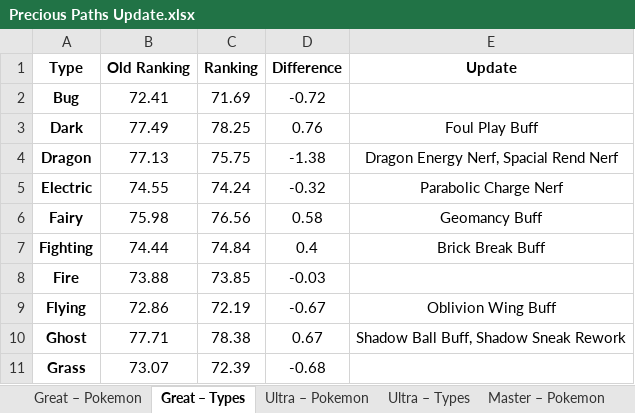
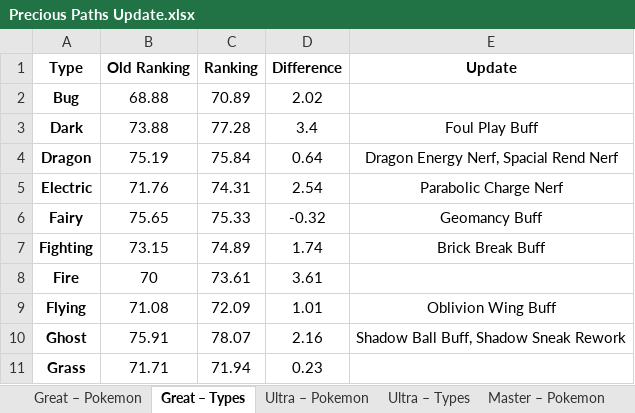
Before and after one commit to friesevan/PvPokeAnalysis, an Excel workbook: Precious Paths Update.xlsx, sheet Great – Types, drawn as a sheet; only a part is shown; values as stored, in another font and other column widths than the file's, no borders; charts and pictures and conditional formats not drawn; the diff covers the shown part only; the diff names each change by its address in the sheet, - before the commit and + after, or states it on an @@ line.

```diff
--- a/Precious Paths Update.xlsx (sheet Great – Types)
+++ b/Precious Paths Update.xlsx (sheet Great – Types)
-B2 (Old Ranking): 72.41
+B2 (Old Ranking): 68.88
-C2 (Ranking): 71.69
+C2 (Ranking): 70.89
-D2 (Difference): -0.72
+D2 (Difference): 2.02
-B3 (Old Ranking): 77.49
+B3 (Old Ranking): 73.88
-C3 (Ranking): 78.25
+C3 (Ranking): 77.28
-D3 (Difference): 0.76
+D3 (Difference): 3.4
-B4 (Old Ranking): 77.13
+B4 (Old Ranking): 75.19
-C4 (Ranking): 75.75
+C4 (Ranking): 75.84
-D4 (Difference): -1.38
+D4 (Difference): 0.64
-B5 (Old Ranking): 74.55
+B5 (Old Ranking): 71.76
-C5 (Ranking): 74.24
+C5 (Ranking): 74.31
-D5 (Difference): -0.32
+D5 (Difference): 2.54
-B6 (Old Ranking): 75.98
+B6 (Old Ranking): 75.65
-C6 (Ranking): 76.56
+C6 (Ranking): 75.33
-D6 (Difference): 0.58
+D6 (Difference): -0.32
-B7 (Old Ranking): 74.44
+B7 (Old Ranking): 73.15
-C7 (Ranking): 74.84
+C7 (Ranking): 74.89
-D7 (Difference): 0.4
+D7 (Difference): 1.74
-B8 (Old Ranking): 73.88
+B8 (Old Ranking): 70
-C8 (Ranking): 73.85
+C8 (Ranking): 73.61
-D8 (Difference): -0.03
+D8 (Difference): 3.61
-B9 (Old Ranking): 72.86
+B9 (Old Ranking): 71.08
-C9 (Ranking): 72.19
+C9 (Ranking): 72.09
-D9 (Difference): -0.67
+D9 (Difference): 1.01
-B10 (Old Ranking): 77.71
+B10 (Old Ranking): 75.91
-C10 (Ranking): 78.38
+C10 (Ranking): 78.07
-D10 (Difference): 0.67
+D10 (Difference): 2.16
-B11 (Old Ranking): 73.07
+B11 (Old Ranking): 71.71
-C11 (Ranking): 72.39
+C11 (Ranking): 71.94
-D11 (Difference): -0.68
+D11 (Difference): 0.23
```
Also changed, not shown: 24 edited cells elsewhere in this sheet, sheet Great – Pokemon, sheet Ultra – Pokemon, sheet Master – Pokemon, sheet Ultra – Types, sheet Master – Types, charts or pictures, 1 other file.
